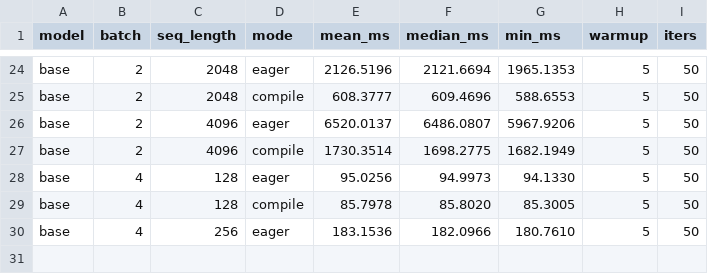
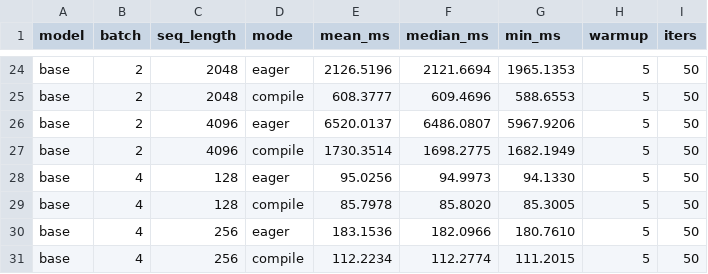
Before and after one commit to LLM-Compiler/pytorch, a CSV file: bert_stock_benchmark_results.csv, drawn as a sheet; only a part is shown, gaps mark what is left out; the diff names each change by its address in the sheet, - before the commit and + after, or states it on an @@ line.

Commit message:
Stock BERT compile: base B=4 S=256 mean=112.223ms

```diff
--- a/bert_stock_benchmark_results.csv
+++ b/bert_stock_benchmark_results.csv
+row 31: base | 4 | 256 | compile | 112.2234 | 112.2774 | 111.2015 | 5 | 50
```
